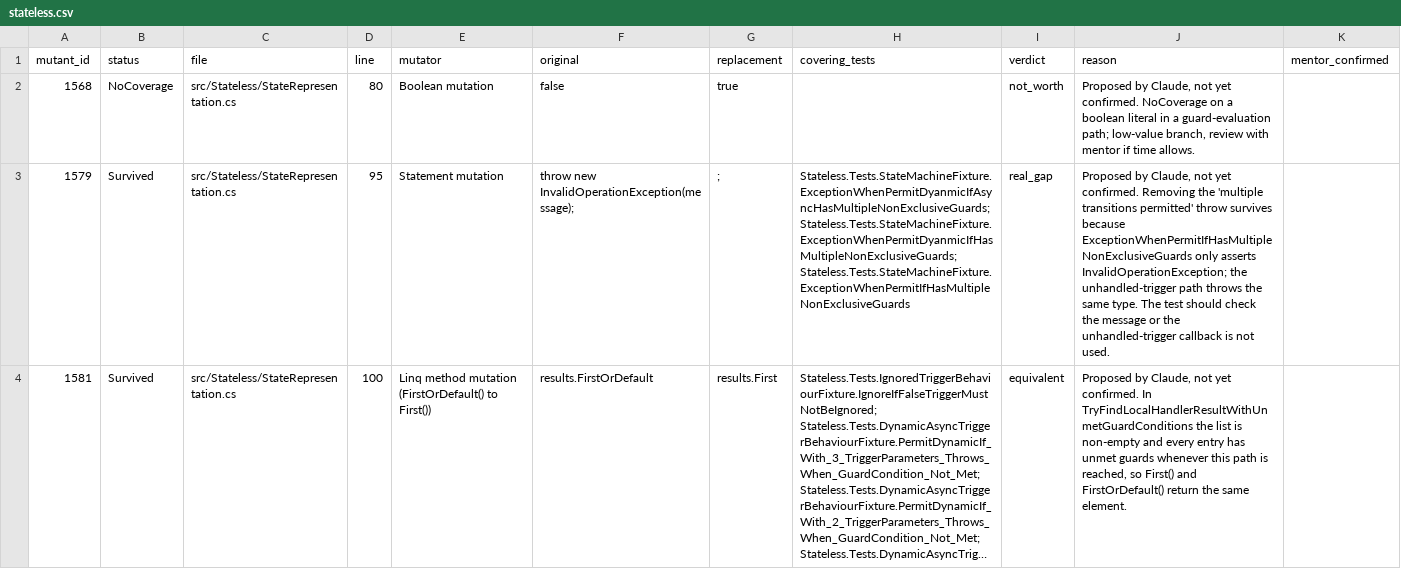
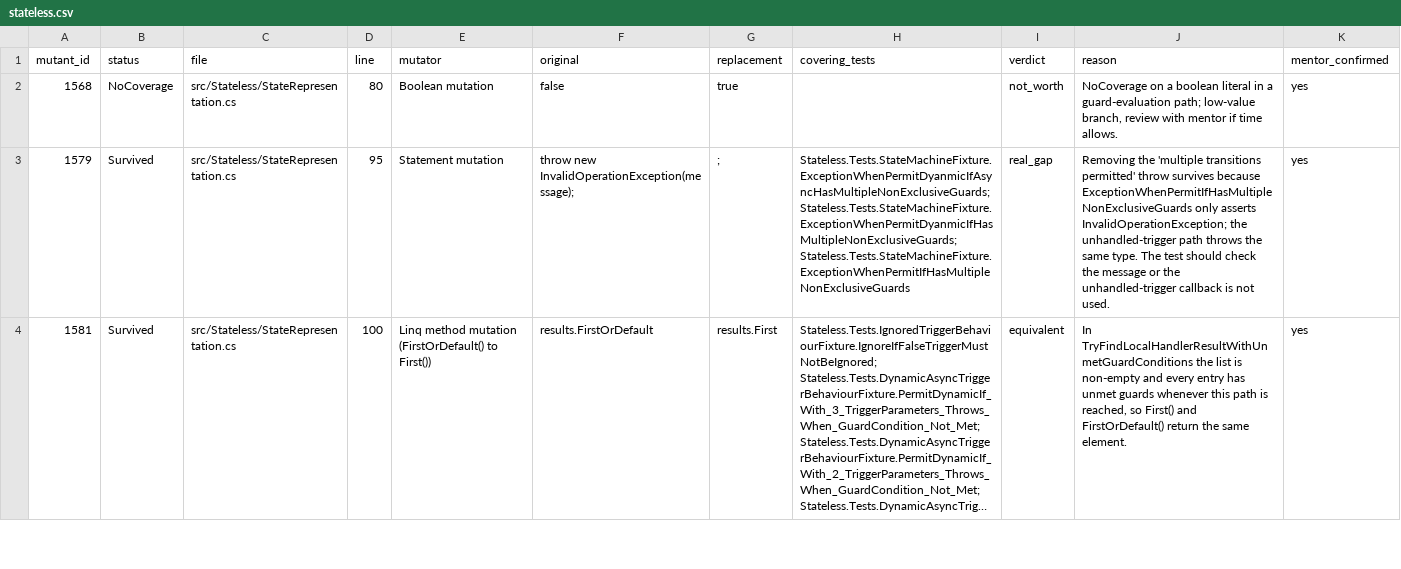
Before and after one commit to HuyHoangTran05/tc2-mutation-testing, a CSV file: data/reviewed/stateless.csv, drawn as a sheet; only a part is shown; long unchanged cells end in …; the diff covers the shown part only; the diff names each change by its address in the sheet, - before the commit and + after, or states it on an @@ line.

```diff
--- a/data/reviewed/stateless.csv
+++ b/data/reviewed/stateless.csv
-J2 (reason): Proposed by Claude, not yet confirmed. NoCoverage on…
+J2 (reason): NoCoverage on…
-K2:K4 (mentor_confirmed): (empty)
+K2:K4 (mentor_confirmed): yes
-J3 (reason): Proposed by Claude, not yet confirmed. Removing the…
+J3 (reason): Removing the…
-J4 (reason): Proposed by Claude, not yet confirmed. In TryFindLocalHandlerResultWithUnmetGuardConditions…
+J4 (reason): In TryFindLocalHandlerResultWithUnmetGuardConditions…
```
Also changed, not shown: 18 edited cells elsewhere in this file, data/reviewed/dinero.csv.
